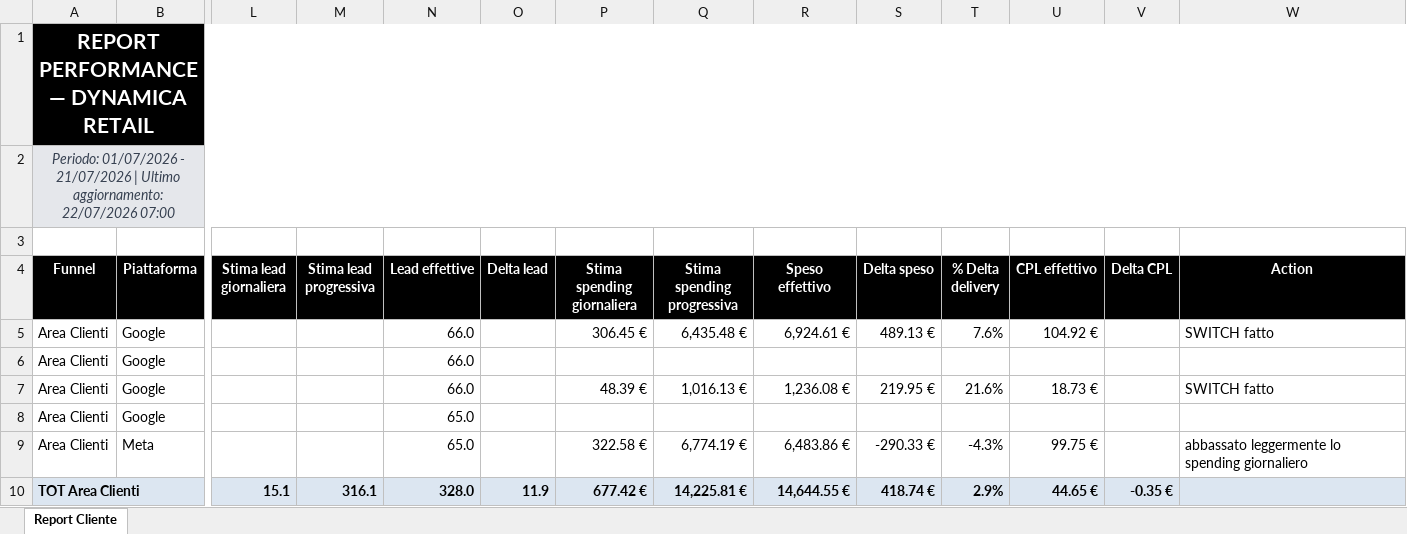
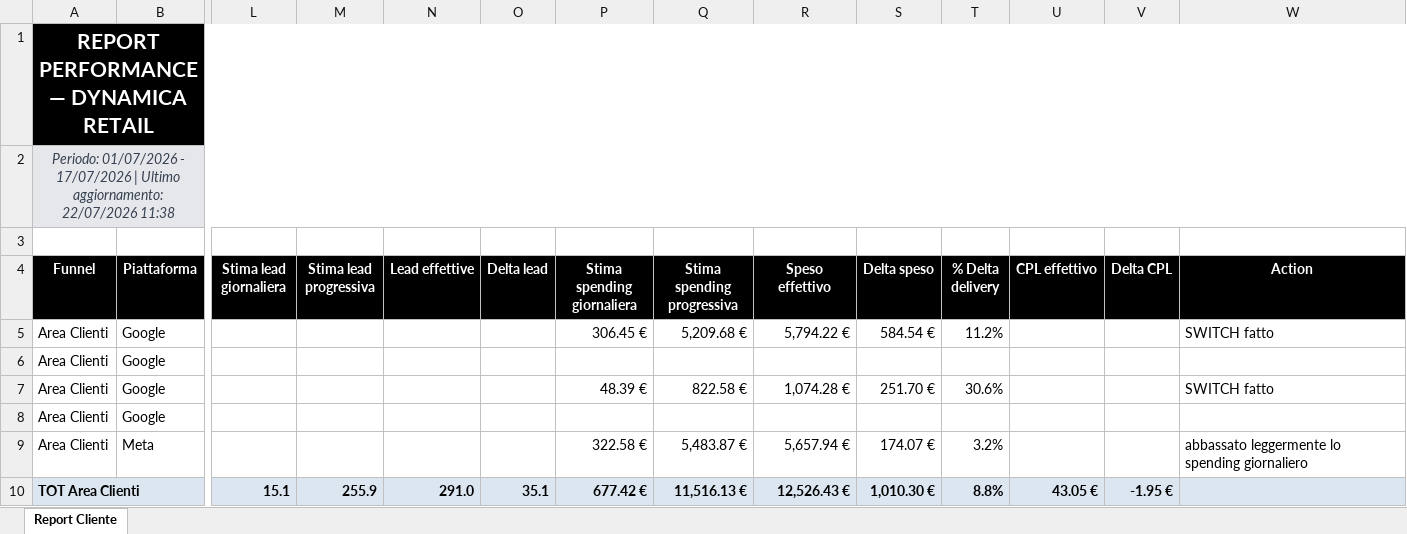
Before and after one commit to andreafallavollita5-cmyk/dynamica-dashboard, an Excel workbook: exports/report_dynamica_updated.xlsx, sheet Report Cliente, drawn as a sheet; only a part is shown, gaps mark what is left out; values as stored, in another font and other column widths than the file's, no borders; conditional formats not drawn; the diff covers the shown part only; the diff names each change by its address in the sheet, - before the commit and + after, or states it on an @@ line.

Commit message:
Use a single Area Clienti lead total

```diff
--- a/exports/report_dynamica_updated.xlsx (sheet Report Cliente)
+++ b/exports/report_dynamica_updated.xlsx (sheet Report Cliente)
-A2 (Funnel): …01/07/2026 - 21/07/2026 | Ultimo aggiornamento: 22/07/2026 07:00
+A2 (Funnel): …01/07/2026 - 17/07/2026 | Ultimo aggiornamento: 22/07/2026 11:38
-N5:N7 (Lead effettive): 66.0
+N5:N7 (Lead effettive): (empty)
-Q5 (Stima spending progressiva): 6,435.48 €
+Q5 (Stima spending progressiva): 5,209.68 €
-R5 (Speso effettivo): 6,924.61 €
+R5 (Speso effettivo): 5,794.22 €
-S5 (Delta speso): 489.13 €
+S5 (Delta speso): 584.54 €
-T5 (% Delta delivery): 7.6%
+T5 (% Delta delivery): 11.2%
-U5 (CPL effettivo): 104.92 €
+U5 (CPL effettivo): (empty)
-Q7 (Stima spending progressiva): 1,016.13 €
+Q7 (Stima spending progressiva): 822.58 €
-R7 (Speso effettivo): 1,236.08 €
+R7 (Speso effettivo): 1,074.28 €
-S7 (Delta speso): 219.95 €
+S7 (Delta speso): 251.70 €
-T7 (% Delta delivery): 21.6%
+T7 (% Delta delivery): 30.6%
-U7 (CPL effettivo): 18.73 €
+U7 (CPL effettivo): (empty)
-N8:N9 (Lead effettive): 65.0
+N8:N9 (Lead effettive): (empty)
-Q9 (Stima spending progressiva): 6,774.19 €
+Q9 (Stima spending progressiva): 5,483.87 €
-R9 (Speso effettivo): 6,483.86 €
+R9 (Speso effettivo): 5,657.94 €
-S9 (Delta speso): -290.33 €
+S9 (Delta speso): 174.07 €
-T9 (% Delta delivery): -4.3%
+T9 (% Delta delivery): 3.2%
-U9 (CPL effettivo): 99.75 €
+U9 (CPL effettivo): (empty)
-M10 (Stima lead progressiva): 316.1
+M10 (Stima lead progressiva): 255.9
-N10 (Lead effettive): 328.0
+N10 (Lead effettive): 291.0
-O10 (Delta lead): 11.9
+O10 (Delta lead): 35.1
-Q10 (Stima spending progressiva): 14,225.81 €
+Q10 (Stima spending progressiva): 11,516.13 €
-R10 (Speso effettivo): 14,644.55 €
+R10 (Speso effettivo): 12,526.43 €
-S10 (Delta speso): 418.74 €
+S10 (Delta speso): 1,010.30 €
-T10 (% Delta delivery): 2.9%
+T10 (% Delta delivery): 8.8%
-U10 (CPL effettivo): 44.65 €
+U10 (CPL effettivo): 43.05 €
-V10 (Delta CPL): -0.35 €
+V10 (Delta CPL): -1.95 €
```
Also changed, not shown: 152 edited cells elsewhere in this sheet, 13 other files.
